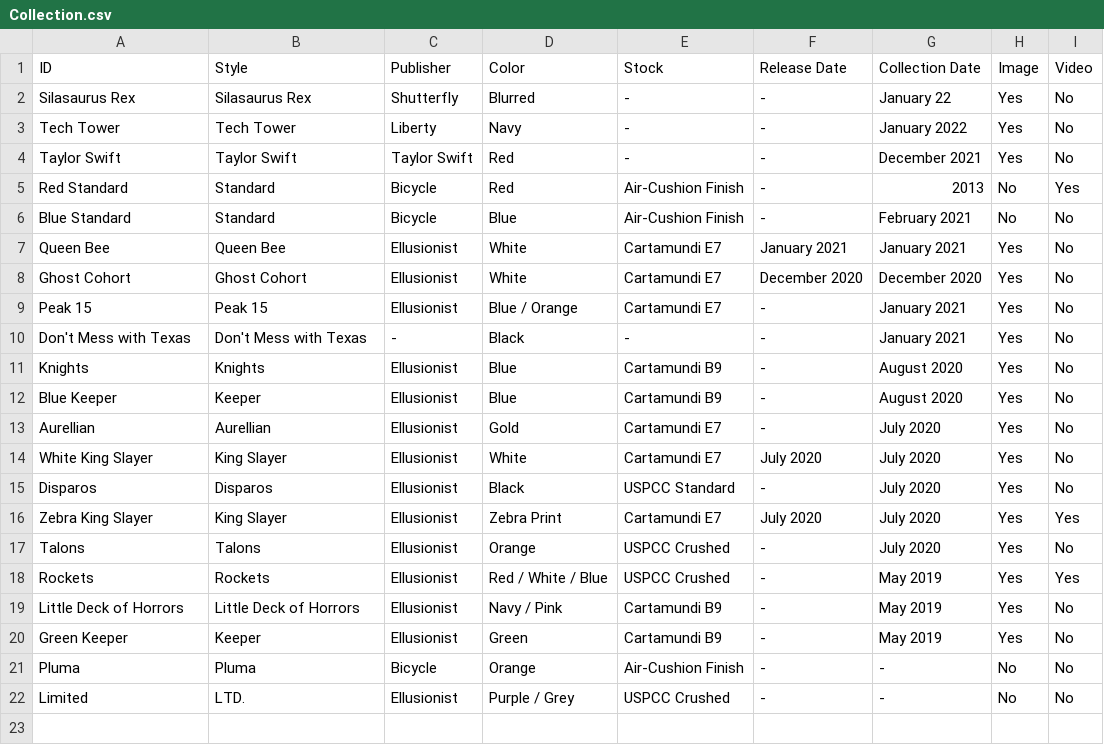
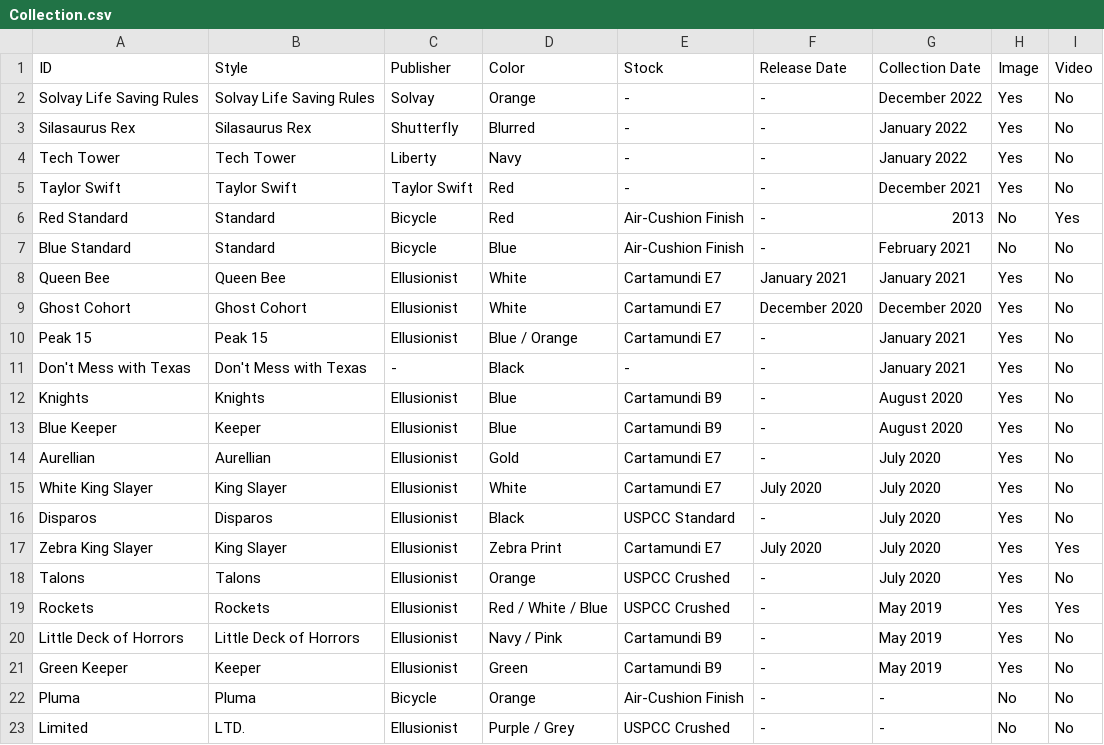
Before and after one commit to qknapper/qknapper.github.io, a CSV file: PlayingCards/Collection.csv, drawn as a sheet.

Commit message:
solvay cards

```diff
--- a/PlayingCards/Collection.csv
+++ b/PlayingCards/Collection.csv
@@ -1,3 +1,4 @@
 ID,Style,Publisher,Color,Stock,Release Date,Collection Date,Image,Video
-Silasaurus Rex,Silasaurus Rex,Shutterfly,Blurred,-,-,January 22,Yes,No
+Solvay Life Saving Rules,Solvay Life Saving Rules,Solvay,Orange,-,-,December 2022,Yes,No
+Silasaurus Rex,Silasaurus Rex,Shutterfly,Blurred,-,-,January 2022,Yes,No
 Tech Tower,Tech Tower,Liberty,Navy,-,-,January 2022,Yes,No
```
Also changed, not shown: 4 other files.
